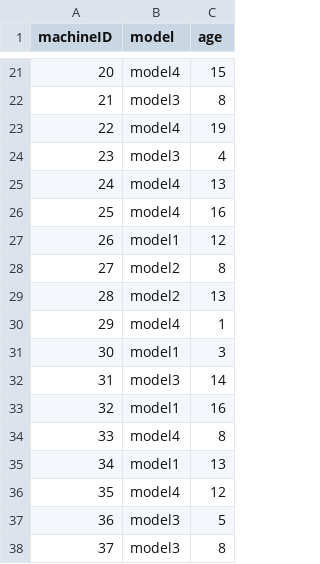
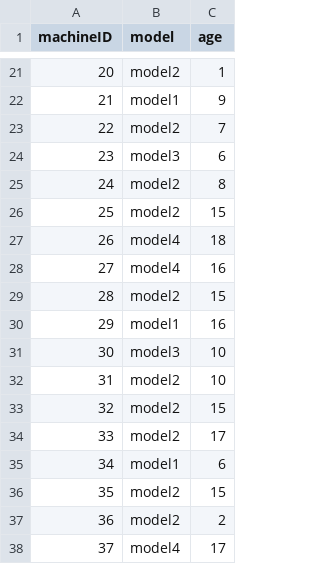
Before and after one commit to catnipconnoisseur/Sentinel, a CSV file: backend/data/PdM_machines.csv, drawn as a sheet; only a part is shown, gaps mark what is left out; the diff covers the shown part only.

```diff
--- a/backend/data/PdM_machines.csv
+++ b/backend/data/PdM_machines.csv
@@ -21,18 +21,18 @@ machineID,model,age
-20,model4,15
-21,model3,8
-22,model4,19
-23,model3,4
-24,model4,13
-25,model4,16
-26,model1,12
-27,model2,8
-28,model2,13
-29,model4,1
-30,model1,3
-31,model3,14
-32,model1,16
-33,model4,8
-34,model1,13
-35,model4,12
-36,model3,5
-37,model3,8
+20,model2,1
+21,model1,9
+22,model2,7
+23,model3,6
+24,model2,8
+25,model2,15
+26,model4,18
+27,model4,16
+28,model2,15
+29,model1,16
+30,model3,10
+31,model2,10
+32,model2,15
+33,model2,17
+34,model1,6
+35,model2,15
+36,model2,2
+37,model4,17
```
Also changed, not shown: 141 edited cells elsewhere in this file, backend/data/PdM_errors.csv, backend/data/PdM_failures.csv, 8 other files.
